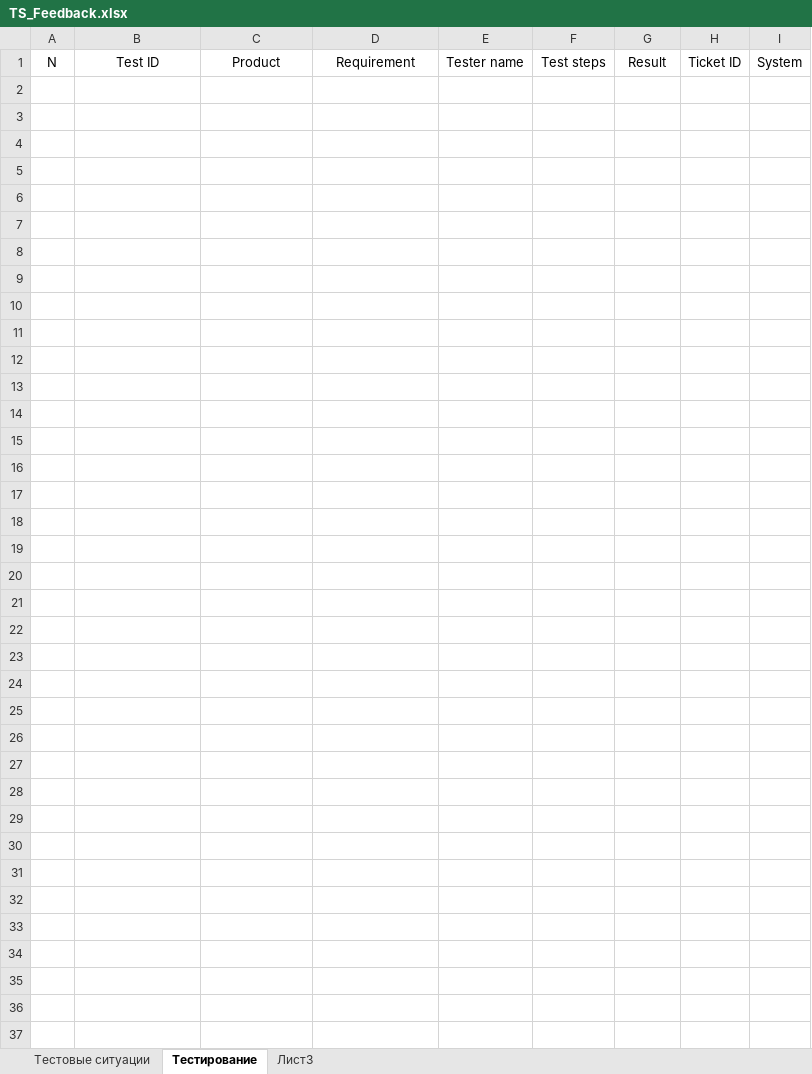
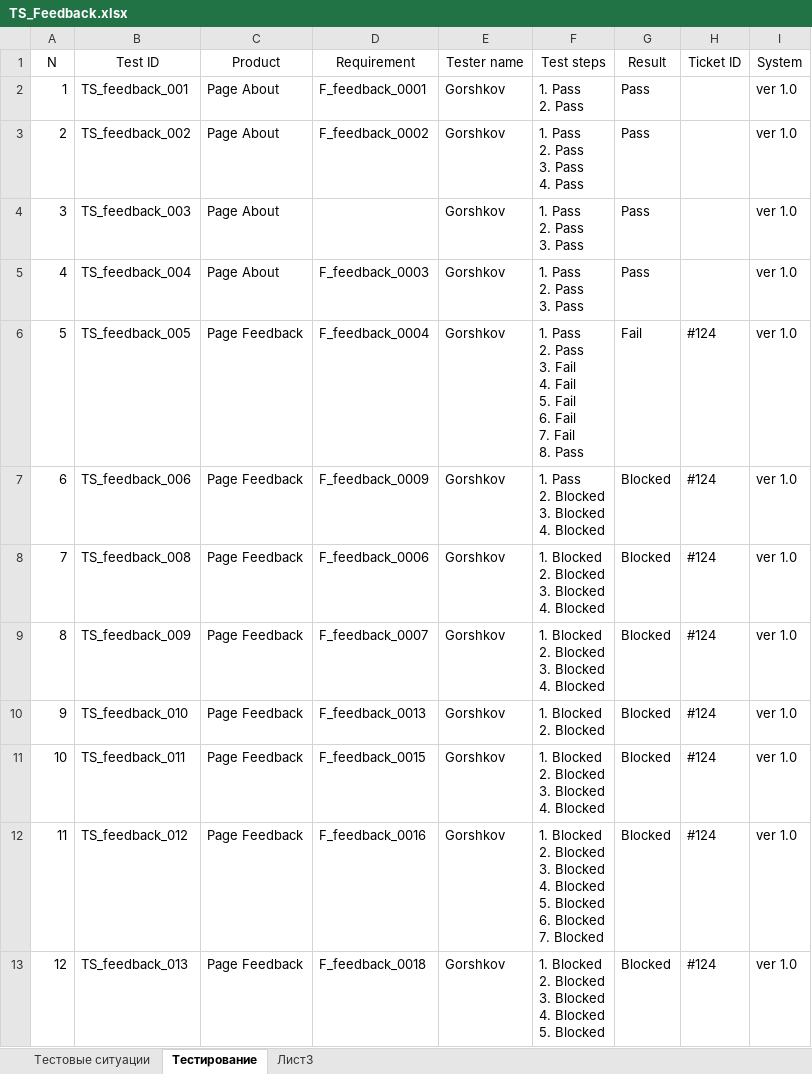
Before and after one commit to los-romka/collective_development, an Excel workbook: Docs/Testing (TES)/Test_Cases/TS_Feedback.xlsx, sheet Тестирование, drawn as a sheet; values as stored, in another font and other column widths than the file's, no borders; table styles not drawn; ↵ is a line break in a cell; the diff names each change by its address in the sheet, - before the commit and + after, or states it on an @@ line.

Commit message:
#123 Протестировал, выписал тикет, необходимо повторное тестирование на новой версии сайта

```diff
--- a/Docs/Testing (TES)/Test_Cases/TS_Feedback.xlsx (sheet Тестирование)
+++ b/Docs/Testing (TES)/Test_Cases/TS_Feedback.xlsx (sheet Тестирование)
+row 2: 1 | TS_feedback_001 | Page About | F_feedback_0001 | Gorshkov | 1. Pass ↵ 2. Pass | Pass |  | ver 1.0
+row 3: 2 | TS_feedback_002 | Page About | F_feedback_0002 | Gorshkov | 1. Pass ↵ 2. Pass ↵ 3. Pass ↵ 4. Pass | Pass |  | ver 1.0
+row 4: 3 | TS_feedback_003 | Page About |  | Gorshkov | 1. Pass ↵ 2. Pass ↵ 3. Pass | Pass |  | ver 1.0
+row 5: 4 | TS_feedback_004 | Page About | F_feedback_0003 | Gorshkov | 1. Pass ↵ 2. Pass ↵ 3. Pass | Pass |  | ver 1.0
+row 6: 5 | TS_feedback_005 | Page Feedback | F_feedback_0004 | Gorshkov | 1. Pass ↵ 2. Pass ↵ 3. Fail ↵ 4. Fail ↵ 5. Fail ↵ 6. Fail ↵ 7. Fail ↵ 8. Pass | Fail | #124 | ver 1.0
+row 7: 6 | TS_feedback_006 | Page Feedback | F_feedback_0009 | Gorshkov | 1. Pass ↵ 2. Blocked ↵ 3. Blocked ↵ 4. Blocked | Blocked | #124 | ver 1.0
+row 8: 7 | TS_feedback_008 | Page Feedback | F_feedback_0006 | Gorshkov | 1. Blocked ↵ 2. Blocked ↵ 3. Blocked ↵ 4. Blocked | Blocked | #124 | ver 1.0
+row 9: 8 | TS_feedback_009 | Page Feedback | F_feedback_0007 | Gorshkov | 1. Blocked ↵ 2. Blocked ↵ 3. Blocked ↵ 4. Blocked | Blocked | #124 | ver 1.0
+row 10: 9 | TS_feedback_010 | Page Feedback | F_feedback_0013 | Gorshkov | 1. Blocked ↵ 2. Blocked | Blocked | #124 | ver 1.0
+row 11: 10 | TS_feedback_011 | Page Feedback | F_feedback_0015 | Gorshkov | 1. Blocked ↵ 2. Blocked ↵ 3. Blocked ↵ 4. Blocked | Blocked | #124 | ver 1.0
+row 12: 11 | TS_feedback_012 | Page Feedback | F_feedback_0016 | Gorshkov | 1. Blocked ↵ 2. Blocked ↵ 3. Blocked ↵ 4. Blocked ↵ 5. Blocked ↵ 6. Blocked ↵ 7. Blocked | Blocked | #124 | ver 1.0
+row 13: 12 | TS_feedback_013 | Page Feedback | F_feedback_0018 | Gorshkov | 1. Blocked ↵ 2. Blocked ↵ 3. Blocked ↵ 4. Blocked ↵ 5. Blocked | Blocked | #124 | ver 1.0
```
Also changed, not shown: sheet Тестовые ситуации.
